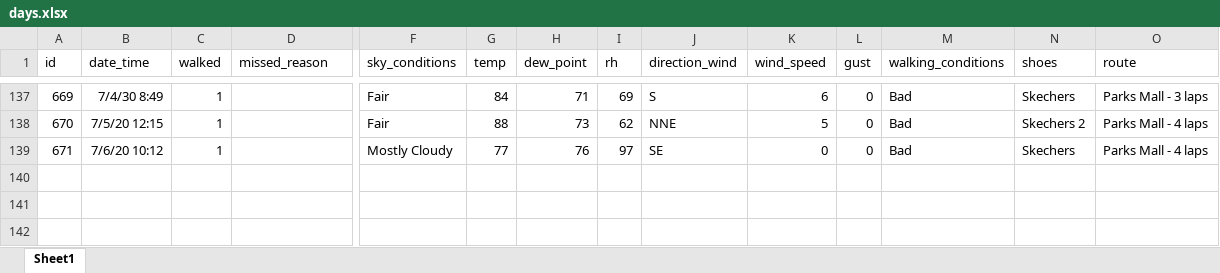
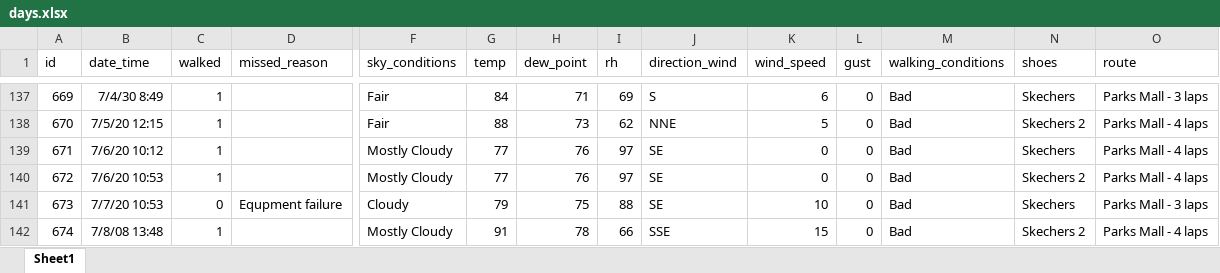
Before and after one commit to gitHubSlinkman/MyWalks, an Excel workbook: data/days.xlsx, sheet Sheet1, drawn as a sheet; only a part is shown, gaps mark what is left out; values as stored, in another font and other column widths than the file's, no borders; rows hold the shown columns only; the diff names each change by its address in the sheet, - before the commit and + after, or states it on an @@ line.

Commit message:
2020-07-08 27:05
1. U[date 0020_report_last_007_days_walks.Rmd
2. Added walk to data/days.xlsx
3. 1added functions/ plot_value_bar.R

```diff
--- a/data/days.xlsx (sheet Sheet1)
+++ b/data/days.xlsx (sheet Sheet1)
+row 140: 672 | 7/6/20 10:53 | 1 |  | Mostly Cloudy | 77 | 76 | 97 | SE | 0 | 0 | Bad | Skechers 2 | Parks Mall - 4 laps
+row 141: 673 | 7/7/20 10:53 | 0 | Equpment failure | Cloudy | 79 | 75 | 88 | SE | 10 | 0 | Bad | Skechers | Parks Mall - 3 laps
+row 142: 674 | 7/8/08 13:48 | 1 |  | Mostly Cloudy | 91 | 78 | 66 | SSE | 15 | 0 | Bad | Skechers 2 | Parks Mall - 4 laps
```
Also changed, not shown: 2 other files.
